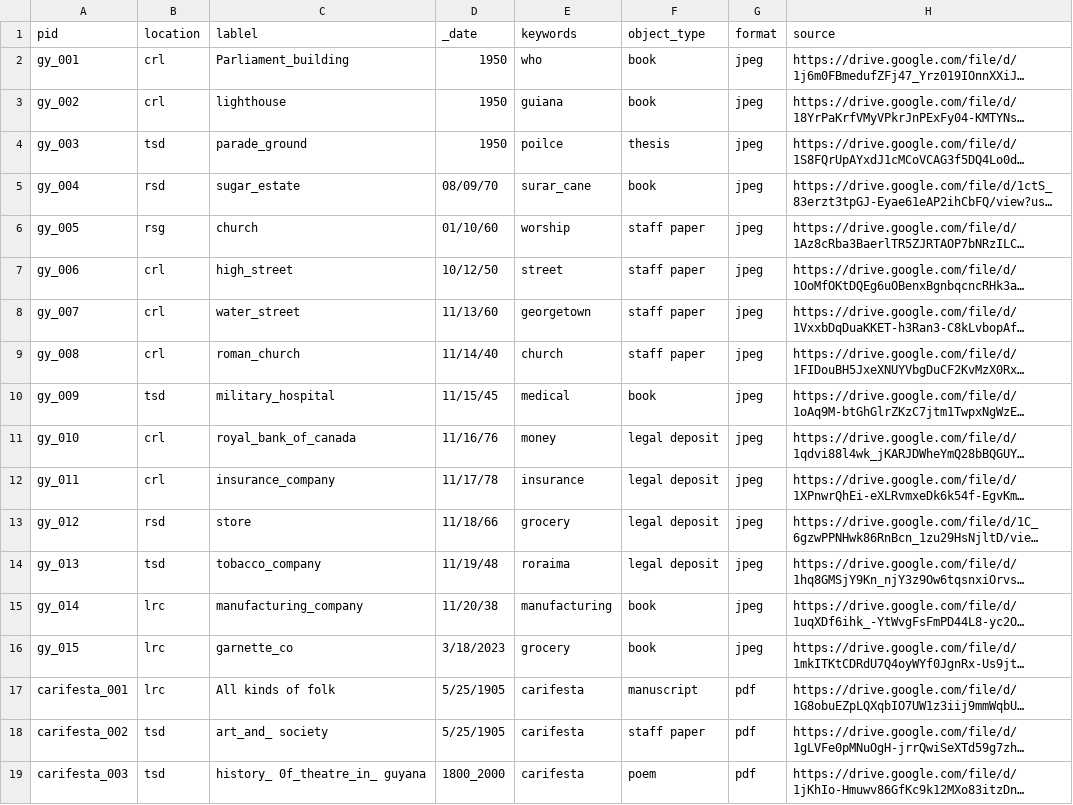
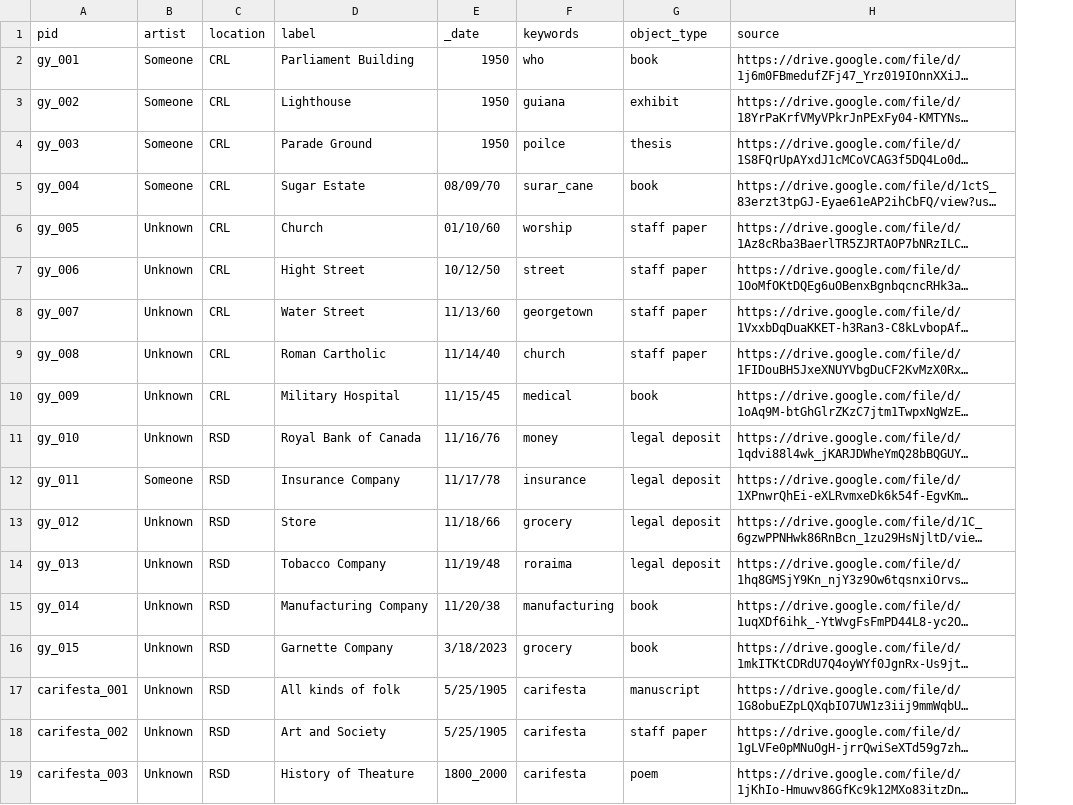
Before and after one commit to UGL2023/minicomp, a CSV file: _data/minicomp.csv, drawn as a sheet; only a part is shown; long unchanged cells end in …; removed rows and columns are numbered as before the commit, all else as after; the diff names each change by its address in the sheet, - before the commit and + after, or states it on an @@ line.

Commit message:
! changes minicomp.csv

```diff
--- a/_data/minicomp.csv
+++ b/_data/minicomp.csv
+column B (artist), rows 2-19: Someone | Someone | Someone | Someone | Unknown | Unknown | Unknown | Unknown | Unknown | Unknown | Someone | Unknown | Unknown | Unknown | Unknown | Unknown | Unknown | Unknown
-column C (lablel), rows 2-19: Parliament_building | lighthouse | parade_ground | sugar_estate | church | high_street | water_street | roman_church | military_hospital | royal_bank_of_canada | insurance_company | store | tobacco_company | manufacturing_company | garnette_co | All kinds of folk | art_and_ society | history_ 0f_theatre_in_ guyana
+column D (label), rows 2-19: Parliament Building | Lighthouse | Parade Ground | Sugar Estate | Church | Hight Street | Water Street | Roman Cartholic | Military Hospital | Royal Bank of Canada | Insurance Company | Store | Tobacco Company | Manufacturing Company | Garnette Company | All kinds of folk | Art and Society | History of Theature
-column G (format), rows 2-19: jpeg | jpeg | jpeg | jpeg | jpeg | jpeg | jpeg | jpeg | jpeg | jpeg | jpeg | jpeg | jpeg | jpeg | jpeg | pdf | pdf | pdf
-C2:C3 (location): crl
+C2:C3 (location): CRL
-G3 (object_type): book
+G3 (object_type): exhibit
-C4 (location): tsd
+C4 (location): CRL
-C5 (location): rsd
+C5 (location): CRL
-C6 (location): rsg
+C6 (location): CRL
-C7:C9 (location): crl
+C7:C9 (location): CRL
-C10 (location): tsd
+C10 (location): CRL
-C11:C12 (location): crl
+C11:C12 (location): RSD
-C13 (location): rsd
+C13 (location): RSD
-C14 (location): tsd
+C14 (location): RSD
-C15:C17 (location): lrc
+C15:C17 (location): RSD
-C18:C19 (location): tsd
+C18:C19 (location): RSD
```
Also changed, not shown: 3 other files.
